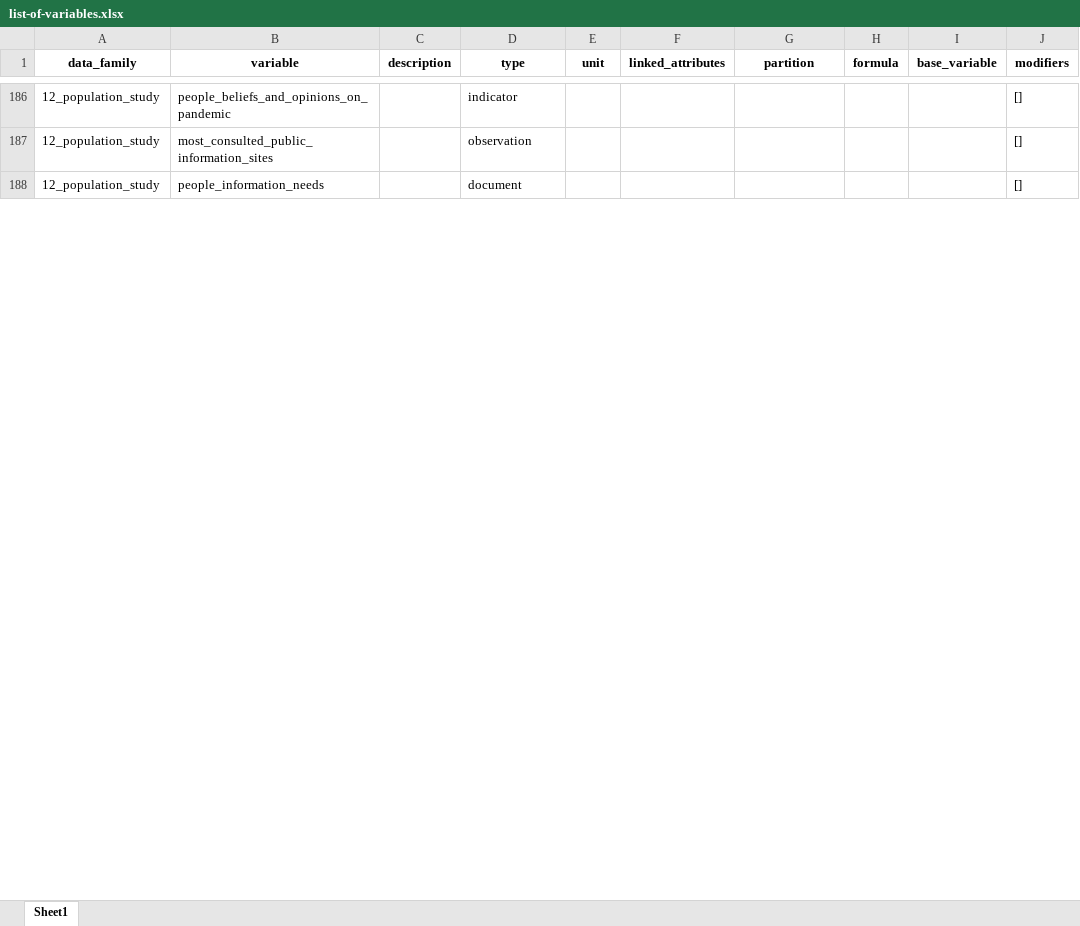
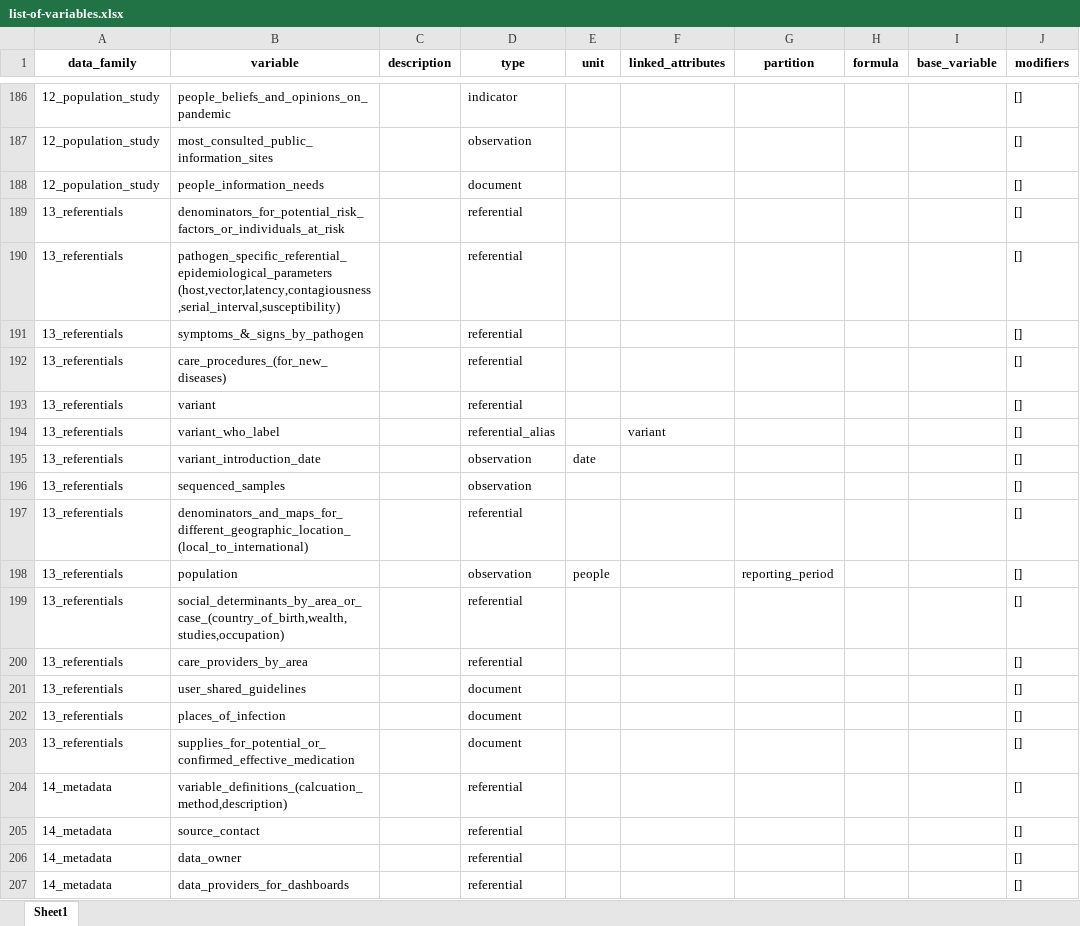
Before and after one commit to pandem2/pandem-source, an Excel workbook: pandem2source/data/list-of-variables.xlsx, sheet Sheet1, drawn as a sheet; only a part is shown, gaps mark what is left out; values as stored, in another font and other column widths than the file's, no borders; charts and pictures not drawn; ↵ is a line break in a cell; the diff covers the shown part only; the diff names each change by its address in the sheet, - before the commit and + after, or states it on an @@ line.

```diff
--- a/pandem2source/data/list-of-variables.xlsx (sheet Sheet1)
+++ b/pandem2source/data/list-of-variables.xlsx (sheet Sheet1)
@@ row 189 unhidden: 13_referentials | denominators_for_potential_risk_factors_or_individuals_at_risk |  | referential |  |  |  |  |  | [] @@
@@ row 190 unhidden: 13_referentials | pathogen_specific_referential_epidemiological_parameters ↵ (host,vector,latency,contagiousness,serial_interval,susceptibility) |  | referential |  |  |  |  |  | [] @@
@@ row 191 unhidden: 13_referentials | symptoms_&_signs_by_pathogen |  | referential |  |  |  |  |  | [] @@
@@ row 192 unhidden: 13_referentials | care_procedures_(for_new_diseases) |  | referential |  |  |  |  |  | [] @@
@@ row 193 unhidden: 13_referentials | variant |  | referential |  |  |  |  |  | [] @@
@@ row 194 unhidden: 13_referentials | variant_who_label |  | referential_alias |  | variant |  |  |  | [] @@
@@ row 195 unhidden: 13_referentials | variant_introduction_date |  | observation | date |  |  |  |  | [] @@
@@ row 196 unhidden: 13_referentials | sequenced_samples |  | observation |  |  |  |  |  | [] @@
@@ row 197 unhidden: 13_referentials | denominators_and_maps_for_different_geographic_location_(local_to_international) |  | referential |  |  |  |  |  | [] @@
@@ row 198 unhidden: 13_referentials | population |  | observation | people |  | reporting_period |  |  | [] @@
@@ row 199 unhidden: 13_referentials | social_determinants_by_area_or_case_(country_of_birth,wealth,studies,occupation) |  | referential |  |  |  |  |  | [] @@
@@ row 200 unhidden: 13_referentials | care_providers_by_area |  | referential |  |  |  |  |  | [] @@
@@ row 201 unhidden: 13_referentials | user_shared_guidelines |  | document |  |  |  |  |  | [] @@
@@ row 202 unhidden: 13_referentials | places_of_infection |  | document |  |  |  |  |  | [] @@
@@ row 203 unhidden: 13_referentials | supplies_for_potential_or_confirmed_effective_medication |  | document |  |  |  |  |  | [] @@
@@ row 204 unhidden: 14_metadata | variable_definitions_(calcuation_method,description) |  | referential |  |  |  |  |  | [] @@
@@ row 205 unhidden: 14_metadata | source_contact |  | referential |  |  |  |  |  | [] @@
@@ row 206 unhidden: 14_metadata | data_owner |  | referential |  |  |  |  |  | [] @@
@@ row 207 unhidden: 14_metadata | data_providers_for_dashboards |  | referential |  |  |  |  |  | [] @@
```
Also changed, not shown: 7 added rows, 194 hidden or unhidden rows and 3 edited cells elsewhere in this sheet, hidden cells, 13 other files.
